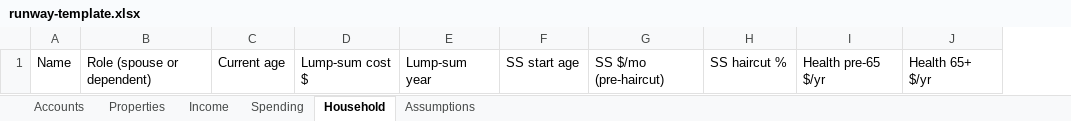
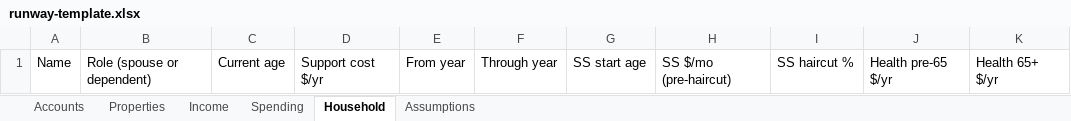
Before and after one commit to annietran326/investment-porfolio-balance, an Excel workbook: template/runway-template.xlsx, sheet Household, drawn as a sheet; only a part is shown; values as stored, in another font and other column widths than the file's, no borders; removed rows and columns are numbered as before the commit, all else as after; the diff names each change by its address in the sheet, - before the commit and + after, or states it on an @@ line.

```diff
--- a/template/runway-template.xlsx (sheet Household)
+++ b/template/runway-template.xlsx (sheet Household)
-column D, row 1: Lump-sum cost $
-column E, row 1: Lump-sum year
+column D, row 1: Support cost $/yr
+column E, row 1: From year
+column F, row 1: Through year
```
Also changed, not shown: 11 other files.
